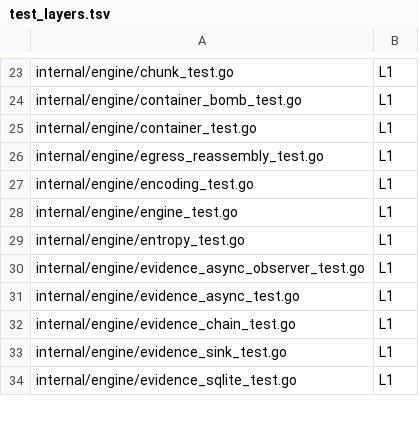
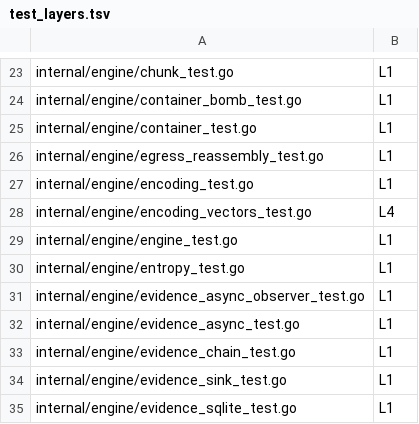
Before and after one commit to yxshwanth/Interlock, a TSV file: scripts/test_layers.tsv, drawn as a sheet; only a part is shown, gaps mark what is left out.

Commit message:
test(engine): add canonical encoding golden vectors (#78)
Signed-off-by: Yashwanth Reddy Mali <85288090+yxshwanth@users.noreply.github.com>

```diff
--- a/scripts/test_layers.tsv
+++ b/scripts/test_layers.tsv
@@ -27,2 +27,3 @@ internal/engine/egress_reassembly_test.go	L1
 internal/engine/encoding_test.go	L1
+internal/engine/encoding_vectors_test.go	L4
 internal/engine/engine_test.go	L1
```
Also changed, not shown: 2 other files.
